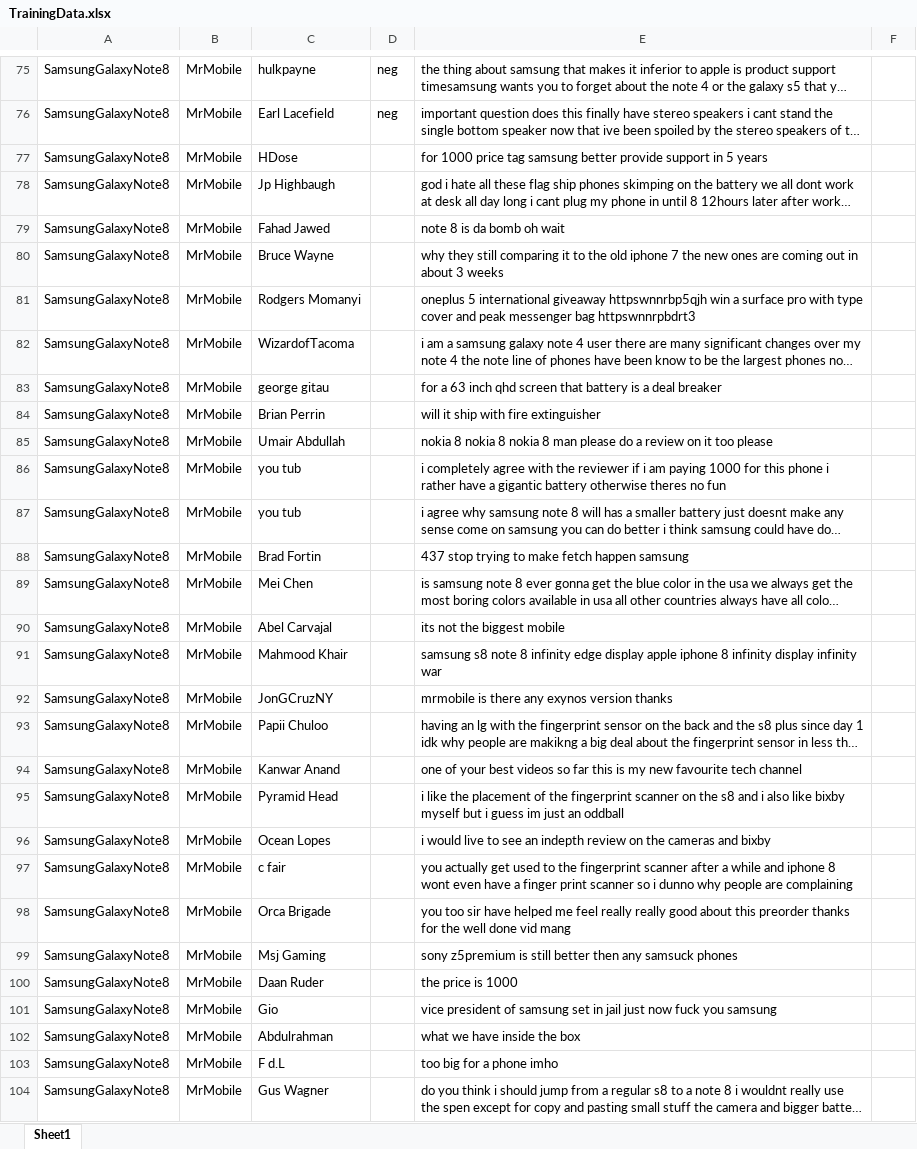
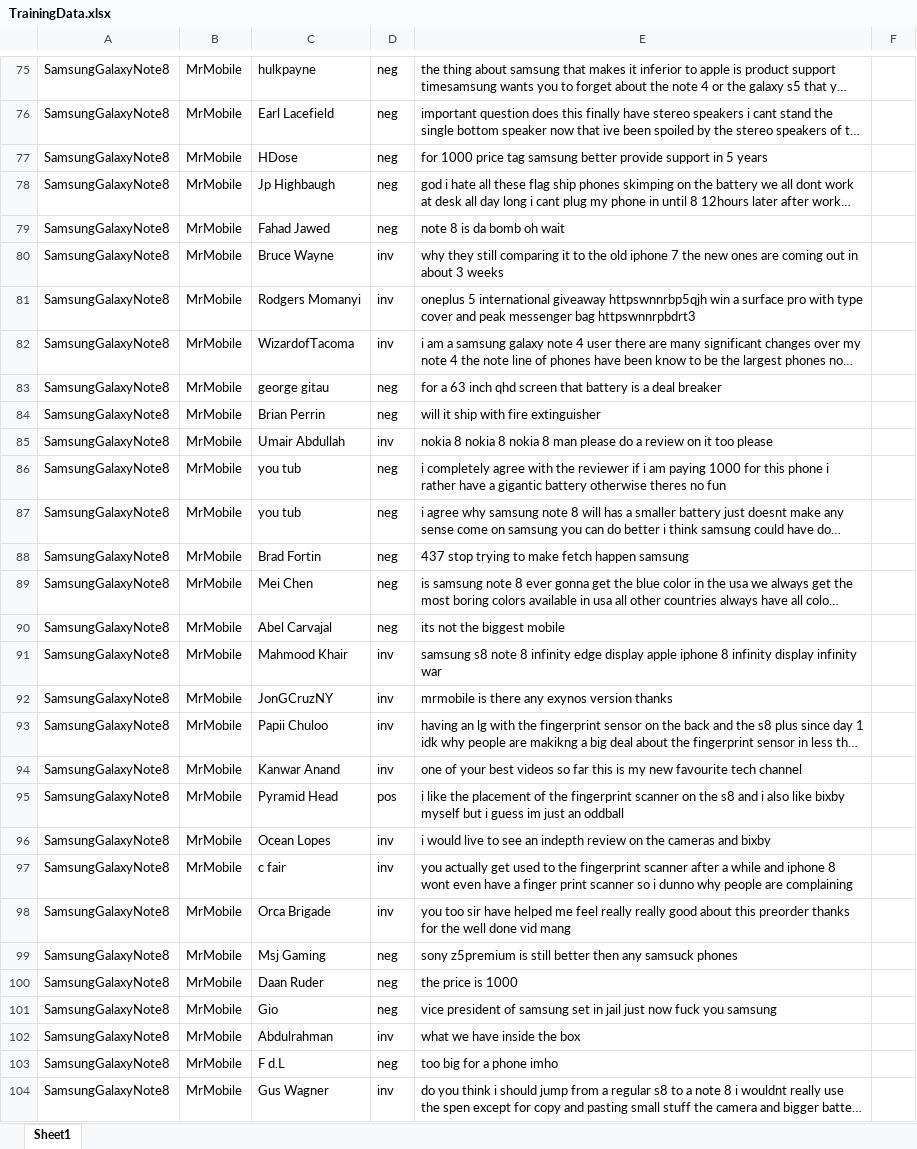
Before and after one commit to satendra929/SocialMediaResearch, an Excel workbook: TrainingData.xlsx, sheet Sheet1, drawn as a sheet; only a part is shown, gaps mark what is left out; long unchanged cells end in …; values as stored, in another font and other column widths than the file's, no borders; the diff covers the shown part only; the diff names each change by its address in the sheet, - before the commit and + after, or states it on an @@ line.

Commit message:
Classifier trained on youtube data

```diff
--- a/TrainingData.xlsx (sheet Sheet1)
+++ b/TrainingData.xlsx (sheet Sheet1)
-D77:D79: (empty)
+D77:D79: neg
-D80:D82: (empty)
+D80:D82: inv
-D83:D84: (empty)
+D83:D84: neg
-D85: (empty)
+D85: inv
-D86:D90: (empty)
+D86:D90: neg
-D91:D94: (empty)
+D91:D94: inv
-D95: (empty)
+D95: pos
-D96:D98: (empty)
+D96:D98: inv
-D99:D101: (empty)
+D99:D101: neg
-D102: (empty)
+D102: inv
-D103: (empty)
+D103: neg
-D104: (empty)
+D104: inv
```
Also changed, not shown: 534 edited cells elsewhere in this sheet, 2 other files.
